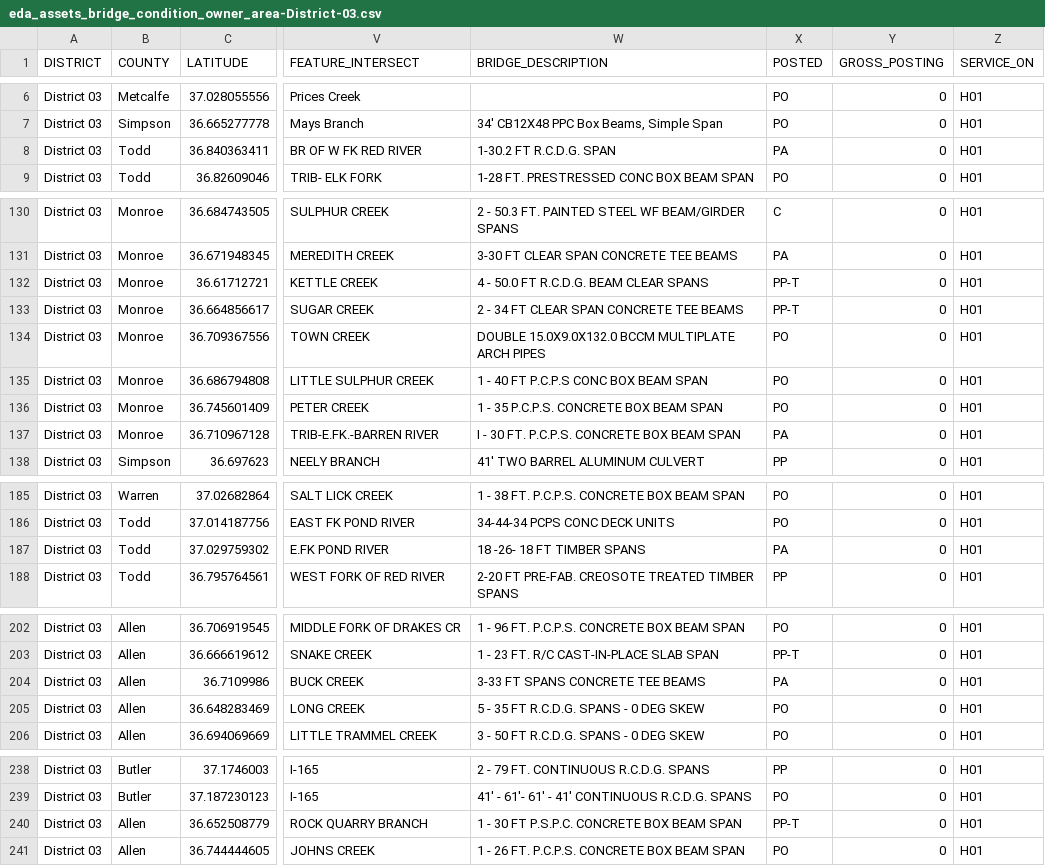
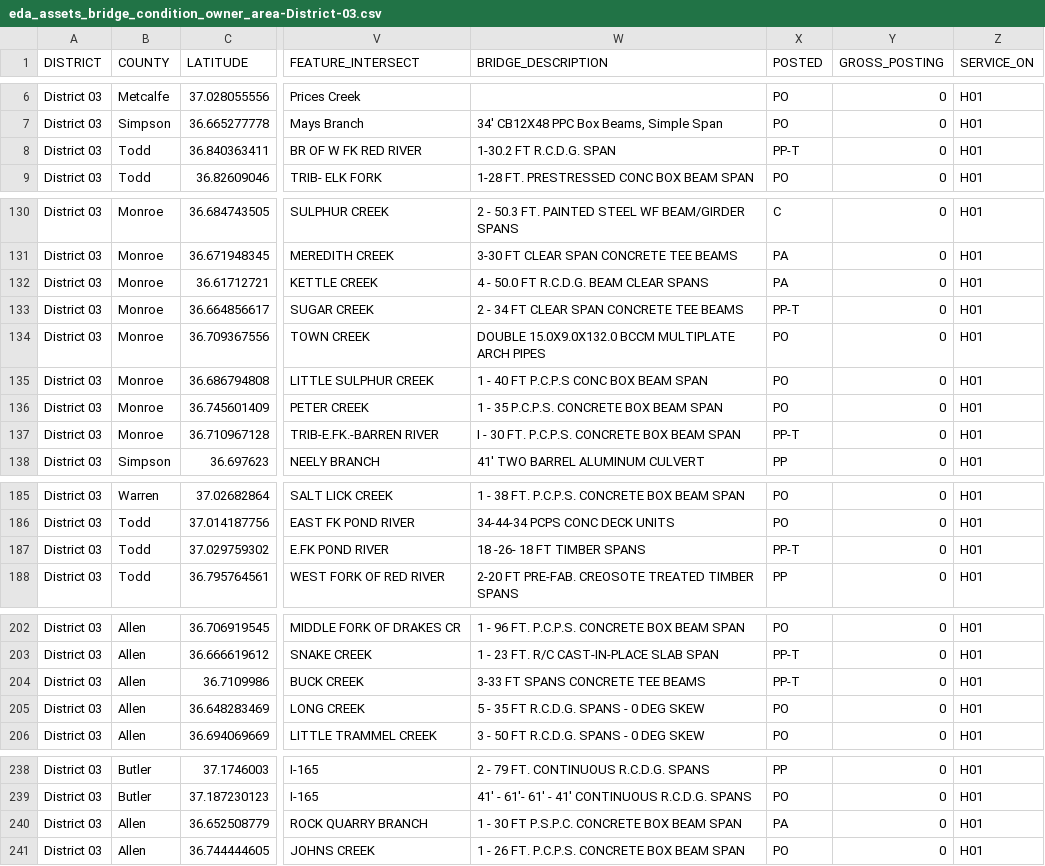
Before and after one commit to chrislambert-ky/analysis-eda-tool, a CSV file: data/report/eda_assets_bridge_condition_owner_area/eda_assets_bridge_condition_owner_area-District-03.csv, drawn as a sheet; only a part is shown, gaps mark what is left out; the diff covers the shown part only; the diff names each change by its address in the sheet, - before the commit and + after, or states it on an @@ line.

```diff
--- a/data/report/eda_assets_bridge_condition_owner_area/eda_assets_bridge_condition_owner_area-District-03.csv
+++ b/data/report/eda_assets_bridge_condition_owner_area/eda_assets_bridge_condition_owner_area-District-03.csv
-X8 (POSTED): PA
+X8 (POSTED): PP-T
-X132 (POSTED): PP-T
+X132 (POSTED): PA
-X137 (POSTED): PA
+X137 (POSTED): PP-T
-X187 (POSTED): PA
+X187 (POSTED): PP-T
-X204 (POSTED): PA
+X204 (POSTED): PP-T
-X240 (POSTED): PP-T
+X240 (POSTED): PA
```
Also changed, not shown: 4 edited cells elsewhere in this file, data/report/eda_assets_bridge_condition_owner_area/eda_assets_bridge_condition_owner_area-District-05.csv, data/report/eda_assets_bridge_condition_owner_area/eda_assets_bridge_condition_owner_area-District-06.csv, 26 other files.
